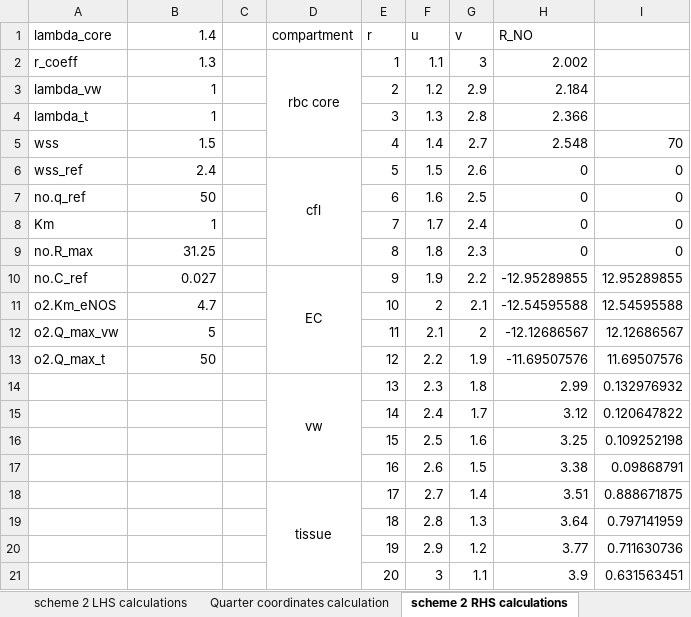
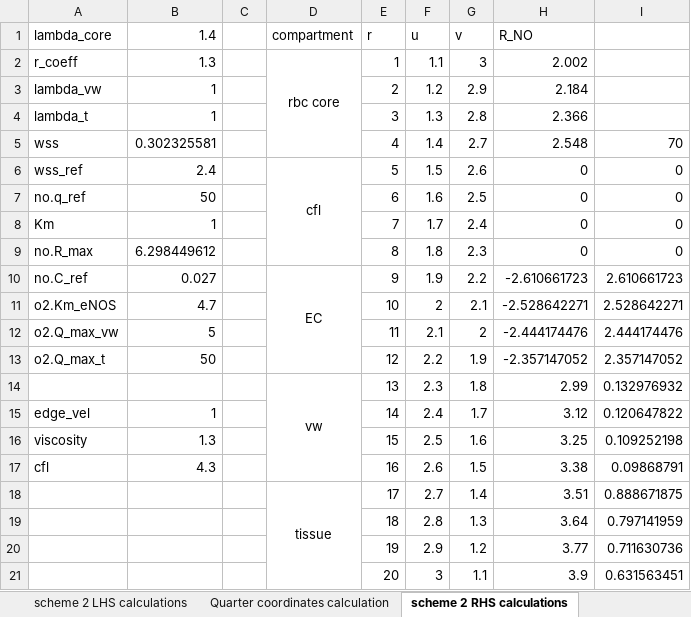
Before and after one commit to mammothb/gas-diffusion, an Excel workbook: unittests calculations.xlsx, sheet scheme 2 RHS calculations, drawn as a sheet; values as stored, in another font and other column widths than the file's, no borders; the diff names each change by its address in the sheet, - before the commit and + after, or states it on an @@ line.

Commit message:
implemented WSS calculation based on CFL width and edge velocity

```diff
--- a/unittests calculations.xlsx (sheet scheme 2 RHS calculations)
+++ b/unittests calculations.xlsx (sheet scheme 2 RHS calculations)
-B5 (1.4): 1.5
+B5 (1.4): 0.302325581
-B9 (1.4): 31.25
+B9 (1.4): 6.298449612
-H10 (R_NO): -12.95289855
+H10 (R_NO): -2.610661723
-I10: 12.95289855
+I10: 2.610661723
-H11 (R_NO): -12.54595588
+H11 (R_NO): -2.528642271
-I11: 12.54595588
+I11: 2.528642271
-H12 (R_NO): -12.12686567
+H12 (R_NO): -2.444174476
-I12: 12.12686567
+I12: 2.444174476
-H13 (R_NO): -11.69507576
+H13 (R_NO): -2.357147052
-I13: 11.69507576
+I13: 2.357147052
-A15 (lambda_core): (empty)
+A15 (lambda_core): edge_vel
-B15 (1.4): (empty)
+B15 (1.4): 1
-A16 (lambda_core): (empty)
+A16 (lambda_core): viscosity
-B16 (1.4): (empty)
+B16 (1.4): 1.3
-A17 (lambda_core): (empty)
+A17 (lambda_core): cfl
-B17 (1.4): (empty)
+B17 (1.4): 4.3
```
Also changed, not shown: 7 other files.
